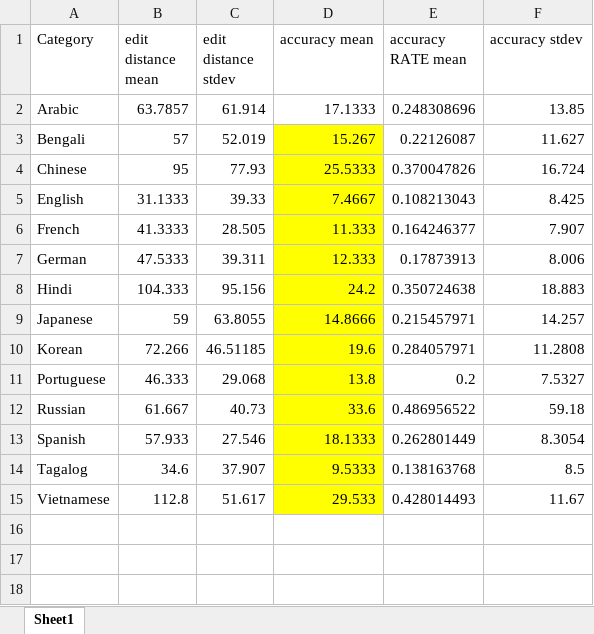
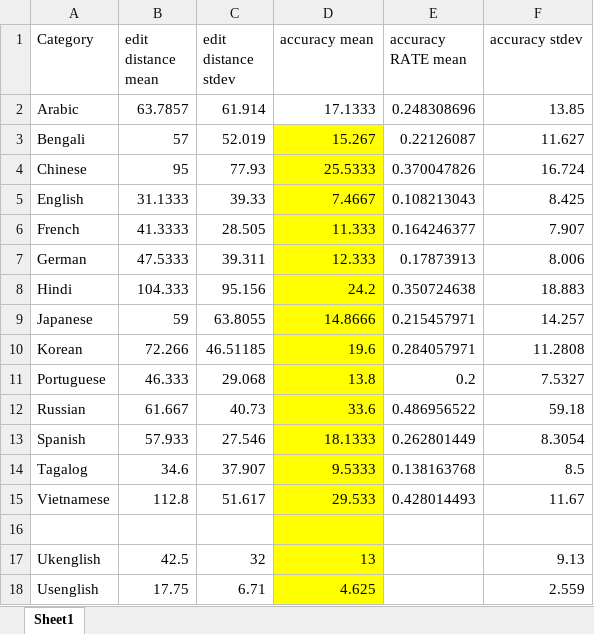
Before and after one commit to njohnson99/CS105-Speech-Algorithms, an Excel workbook: google_summary.xlsx, sheet Sheet1, drawn as a sheet; values as stored, in another font and other column widths than the file's, no borders; the diff names each change by its address in the sheet, - before the commit and + after, or states it on an @@ line.

```diff
--- a/google_summary.xlsx (sheet Sheet1)
+++ b/google_summary.xlsx (sheet Sheet1)
+row 16: (empty)
+row 17: Ukenglish | 42.5 | 32 | 13 |  | 9.13
+row 18: Usenglish | 17.75 | 6.71 | 4.625 |  | 2.559
```
Also changed, not shown: amazon-summary.xlsx, 4 other files.
